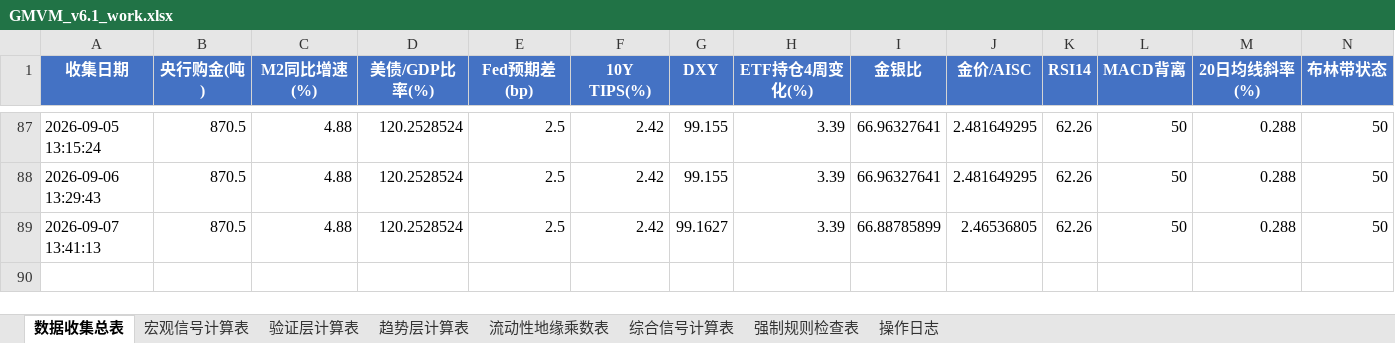
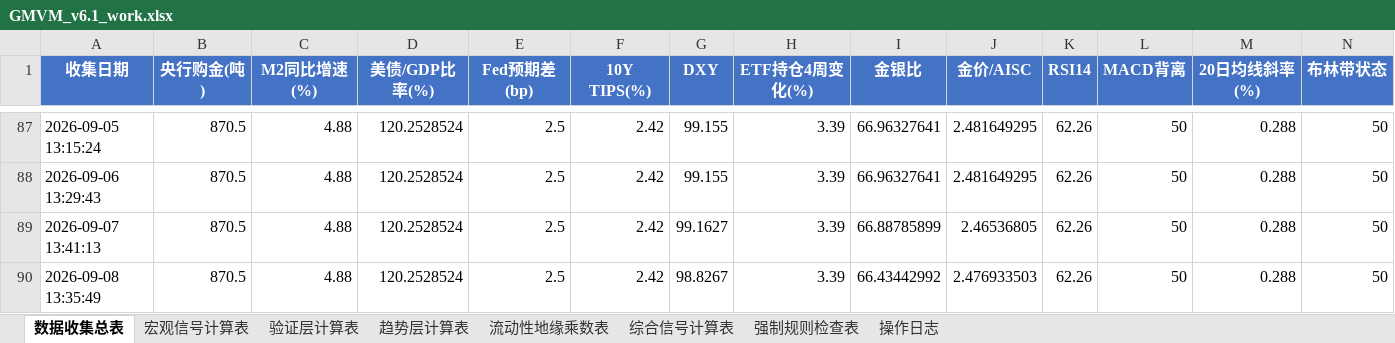
Before and after one commit to Walle39/market, an Excel workbook: GMVM_v6.1_work.xlsx, sheet 数据收集总表, drawn as a sheet; only a part is shown, gaps mark what is left out; values as stored, in another font and other column widths than the file's, no borders; rows hold the shown columns only; the diff names each change by its address in the sheet, - before the commit and + after, or states it on an @@ line.

```diff
--- a/GMVM_v6.1_work.xlsx (sheet 数据收集总表)
+++ b/GMVM_v6.1_work.xlsx (sheet 数据收集总表)
+row 90: 2026-09-08 13:35:49 | 870.5 | 4.88 | 120.2528524 | 2.5 | 2.42 | 98.8267 | 3.39 | 66.43442992 | 2.476933503 | 62.26 | 50 | 0.288 | 50
```
Also changed, not shown: 1 other file.
